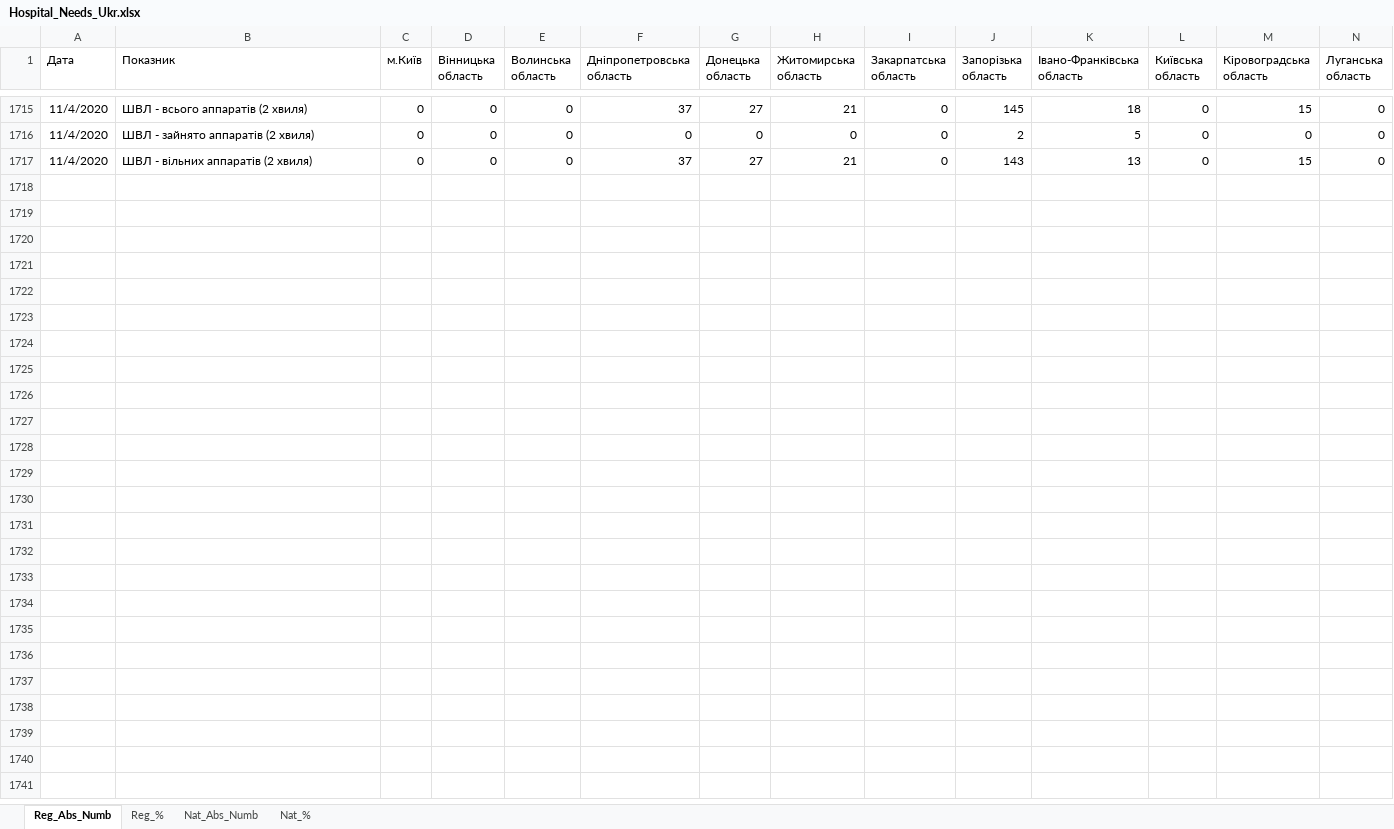
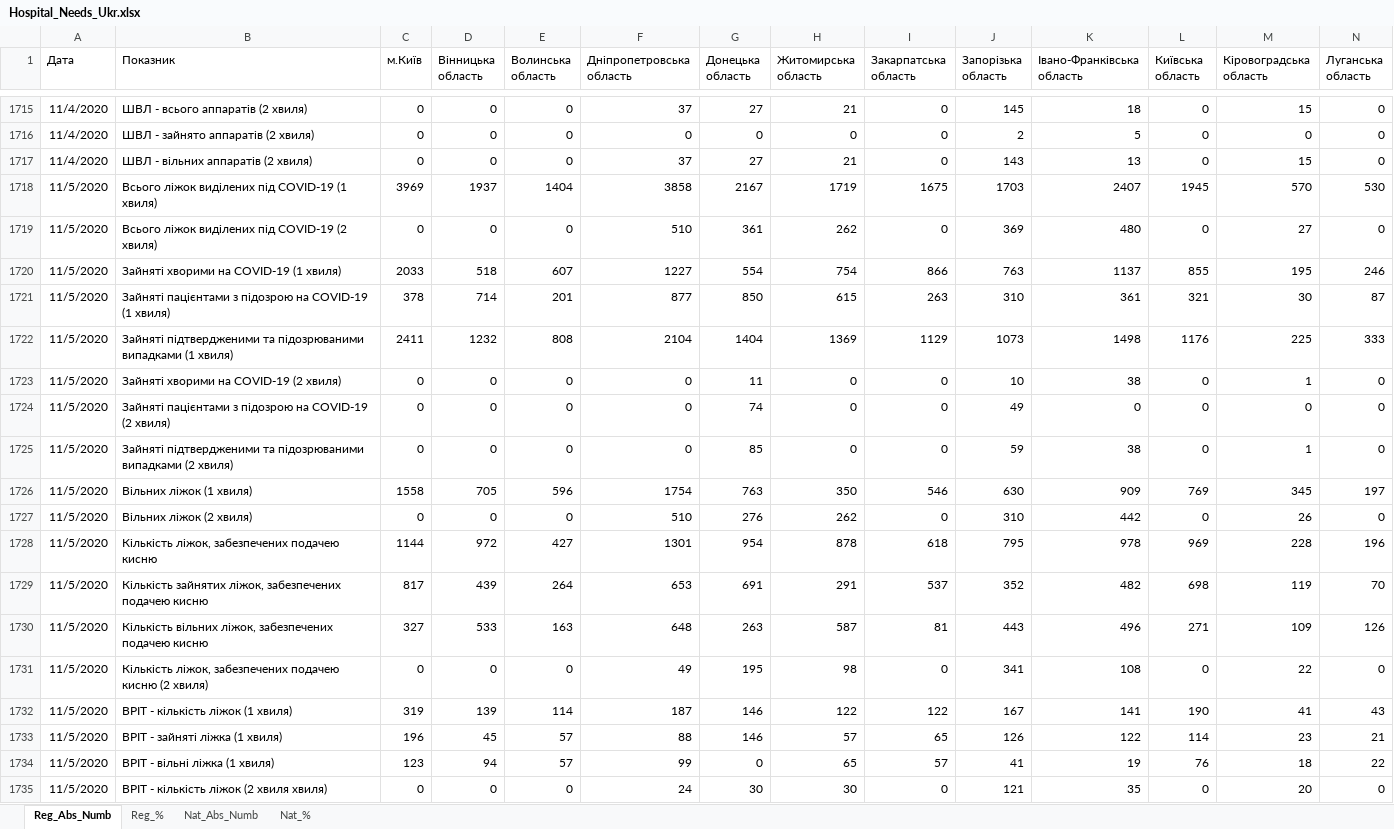
Before and after one commit to zavatskyiv/hosp_needs, an Excel workbook: Hospital_Needs_Ukr.xlsx, sheet Reg_Abs_Numb, drawn as a sheet; only a part is shown, gaps mark what is left out; values as stored, in another font and other column widths than the file's, no borders; table styles not drawn; rows hold the shown columns only; the diff covers the shown part only; the diff names each change by its address in the sheet, - before the commit and + after, or states it on an @@ line.

Commit message:
Add files via upload

```diff
--- a/Hospital_Needs_Ukr.xlsx (sheet Reg_Abs_Numb)
+++ b/Hospital_Needs_Ukr.xlsx (sheet Reg_Abs_Numb)
+row 1718: 11/5/2020 | Всього ліжок виділених під COVID-19 (1 хвиля) | 3969 | 1937 | 1404 | 3858 | 2167 | 1719 | 1675 | 1703 | 2407 | 1945 | 570 | 530
+row 1719: 11/5/2020 | Всього ліжок виділених під COVID-19 (2 хвиля) | 0 | 0 | 0 | 510 | 361 | 262 | 0 | 369 | 480 | 0 | 27 | 0
+row 1720: 11/5/2020 | Зайняті хворими на COVID-19 (1 хвиля) | 2033 | 518 | 607 | 1227 | 554 | 754 | 866 | 763 | 1137 | 855 | 195 | 246
+row 1721: 11/5/2020 | Зайняті пацієнтами з підозрою на COVID-19 (1 хвиля) | 378 | 714 | 201 | 877 | 850 | 615 | 263 | 310 | 361 | 321 | 30 | 87
+row 1722: 11/5/2020 | Зайняті підтвердженими та підозрюваними випадками (1 хвиля) | 2411 | 1232 | 808 | 2104 | 1404 | 1369 | 1129 | 1073 | 1498 | 1176 | 225 | 333
+row 1723: 11/5/2020 | Зайняті хворими на COVID-19 (2 хвиля) | 0 | 0 | 0 | 0 | 11 | 0 | 0 | 10 | 38 | 0 | 1 | 0
+row 1724: 11/5/2020 | Зайняті пацієнтами з підозрою на COVID-19 (2 хвиля) | 0 | 0 | 0 | 0 | 74 | 0 | 0 | 49 | 0 | 0 | 0 | 0
+row 1725: 11/5/2020 | Зайняті підтвердженими та підозрюваними випадками (2 хвиля) | 0 | 0 | 0 | 0 | 85 | 0 | 0 | 59 | 38 | 0 | 1 | 0
+row 1726: 11/5/2020 | Вільних ліжок (1 хвиля) | 1558 | 705 | 596 | 1754 | 763 | 350 | 546 | 630 | 909 | 769 | 345 | 197
+row 1727: 11/5/2020 | Вільних ліжок (2 хвиля) | 0 | 0 | 0 | 510 | 276 | 262 | 0 | 310 | 442 | 0 | 26 | 0
+row 1728: 11/5/2020 | Кількість ліжок, забезпечених подачею кисню | 1144 | 972 | 427 | 1301 | 954 | 878 | 618 | 795 | 978 | 969 | 228 | 196
+row 1729: 11/5/2020 | Кількість зайнятих ліжок, забезпечених подачею кисню | 817 | 439 | 264 | 653 | 691 | 291 | 537 | 352 | 482 | 698 | 119 | 70
+row 1730: 11/5/2020 | Кількість вільних ліжок, забезпечених подачею кисню | 327 | 533 | 163 | 648 | 263 | 587 | 81 | 443 | 496 | 271 | 109 | 126
+row 1731: 11/5/2020 | Кількість ліжок, забезпечених подачею кисню (2 хвиля) | 0 | 0 | 0 | 49 | 195 | 98 | 0 | 341 | 108 | 0 | 22 | 0
+row 1732: 11/5/2020 | ВРІТ - кількість ліжок (1 хвиля) | 319 | 139 | 114 | 187 | 146 | 122 | 122 | 167 | 141 | 190 | 41 | 43
+row 1733: 11/5/2020 | ВРІТ - зайняті ліжка (1 хвиля) | 196 | 45 | 57 | 88 | 146 | 57 | 65 | 126 | 122 | 114 | 23 | 21
+row 1734: 11/5/2020 | ВРІТ - вільні ліжка (1 хвиля) | 123 | 94 | 57 | 99 | 0 | 65 | 57 | 41 | 19 | 76 | 18 | 22
+row 1735: 11/5/2020 | ВРІТ - кількість ліжок (2 хвиля хвиля) | 0 | 0 | 0 | 24 | 30 | 30 | 0 | 121 | 35 | 0 | 20 | 0
```
Also changed, not shown: 34 added rows elsewhere in this sheet, sheet Reg_%, sheet Nat_Abs_Numb, sheet Nat_%.
